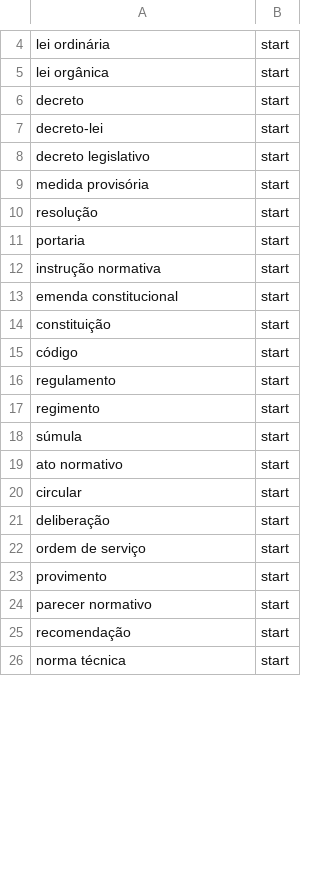
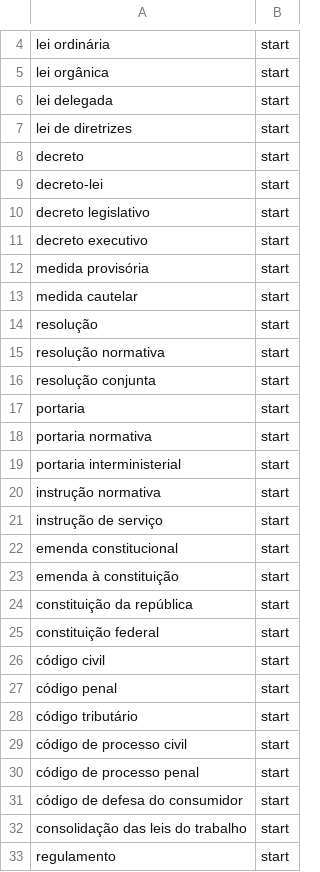
Before and after one commit to arthrod/lexpredict-lexnlp, a CSV file: lexnlp/config/pt/pt_regulations.csv, drawn as a sheet; only a part is shown, gaps mark what is left out; the shorter side is filled out with more unchanged rows; the diff covers the shown part only.

```diff
--- a/lexnlp/config/pt/pt_regulations.csv
+++ b/lexnlp/config/pt/pt_regulations.csv
@@ -5,2 +5,4 @@ lei ordinária,start
 lei orgânica,start
+lei delegada,start
+lei de diretrizes,start
 decreto,start
@@ -8,9 +10,24 @@ decreto-lei,start
 decreto legislativo,start
+decreto executivo,start
 medida provisória,start
+medida cautelar,start
 resolução,start
+resolução normativa,start
+resolução conjunta,start
 portaria,start
+portaria normativa,start
+portaria interministerial,start
 instrução normativa,start
+instrução de serviço,start
 emenda constitucional,start
-constituição,start
-código,start
+emenda à constituição,start
+constituição da república,start
+constituição federal,start
+código civil,start
+código penal,start
+código tributário,start
+código de processo civil,start
+código de processo penal,start
+código de defesa do consumidor,start
+consolidação das leis do trabalho,start
 regulamento,start
```
Also changed, not shown: 20 added rows and 2 edited cells elsewhere in this file, 48 other files.
